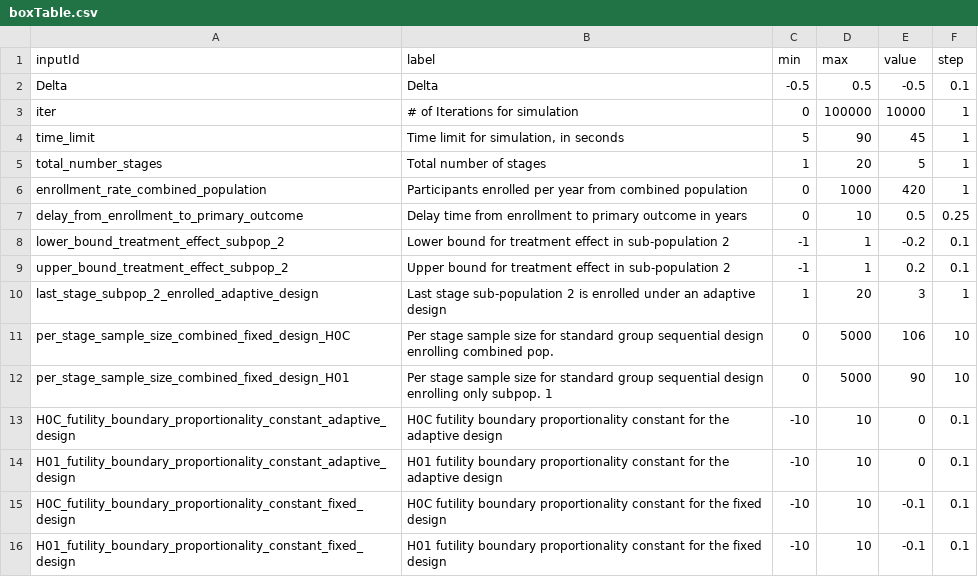
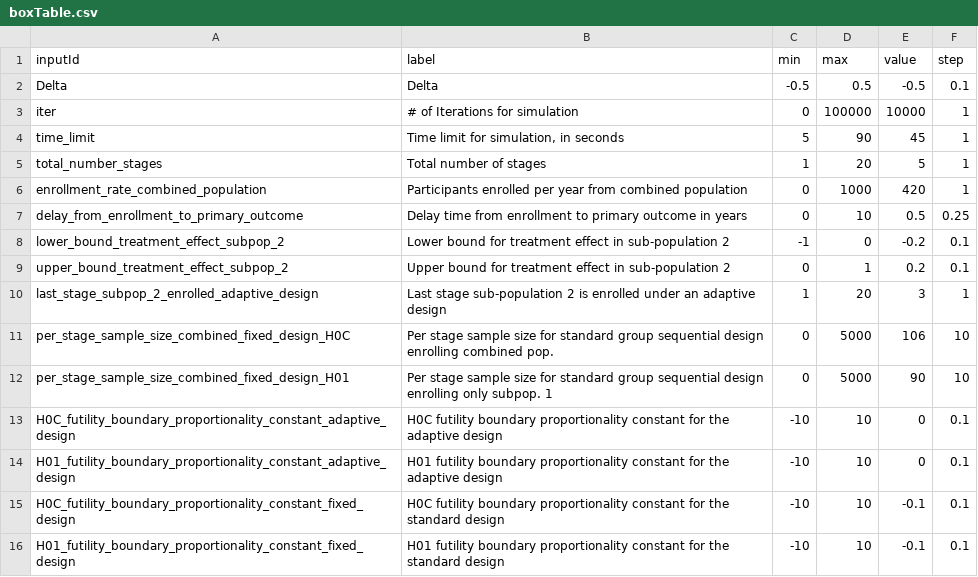
Before and after one commit to aaronjfisher/interAdapt, a CSV file: eagle_gui/shinyApp/boxTable.csv, drawn as a sheet.

Commit message:
updating min/max for upper/lower bound on trt effect in pop2

```diff
--- a/eagle_gui/shinyApp/boxTable.csv
+++ b/eagle_gui/shinyApp/boxTable.csv
@@ -7,4 +7,4 @@ enrollment_rate_combined_population,Participants enrolled per year from combined
 delay_from_enrollment_to_primary_outcome,Delay time from enrollment to primary outcome in years,0,10,0.5,0.25
-lower_bound_treatment_effect_subpop_2,Lower bound for treatment effect in sub-population 2,-1,1,-0.2,0.1
-upper_bound_treatment_effect_subpop_2,Upper bound for treatment effect in sub-population 2,-1,1,0.2,0.1
+lower_bound_treatment_effect_subpop_2,Lower bound for treatment effect in sub-population 2,-1,0,-0.2,0.1
+upper_bound_treatment_effect_subpop_2,Upper bound for treatment effect in sub-population 2,0,1,0.2,0.1
 last_stage_subpop_2_enrolled_adaptive_design,Last stage sub-population 2 is enrolled under an adaptive design,1,20,3,1
@@ -14,3 +14,3 @@ H0C_futility_boundary_proportionality_constant_adaptive_design,H0C futility boun
 H01_futility_boundary_proportionality_constant_adaptive_design,H01 futility boundary proportionality constant for the adaptive design,-10,10,0,0.1
-H0C_futility_boundary_proportionality_constant_fixed_design,H0C futility boundary proportionality constant for the fixed design,-10,10,-0.1,0.1
-H01_futility_boundary_proportionality_constant_fixed_design,H01 futility boundary proportionality constant for the fixed design,-10,10,-0.1,0.1
+H0C_futility_boundary_proportionality_constant_fixed_design,H0C futility boundary proportionality constant for the standard design,-10,10,-0.1,0.1
+H01_futility_boundary_proportionality_constant_fixed_design,H01 futility boundary proportionality constant for the standard design,-10,10,-0.1,0.1
```
